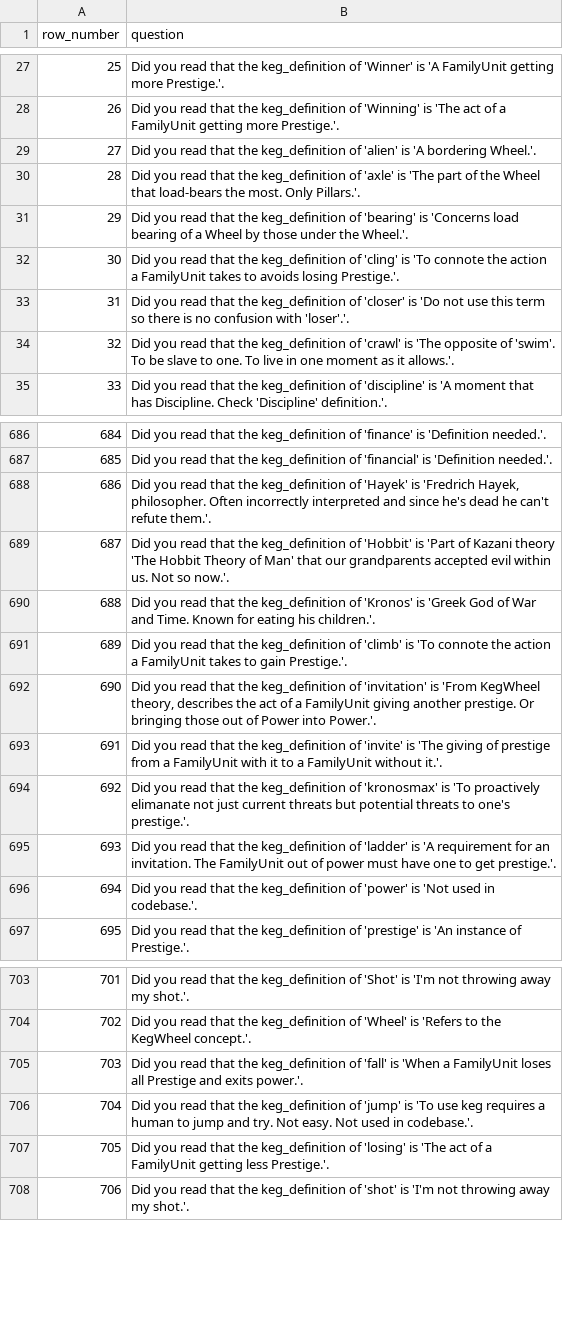
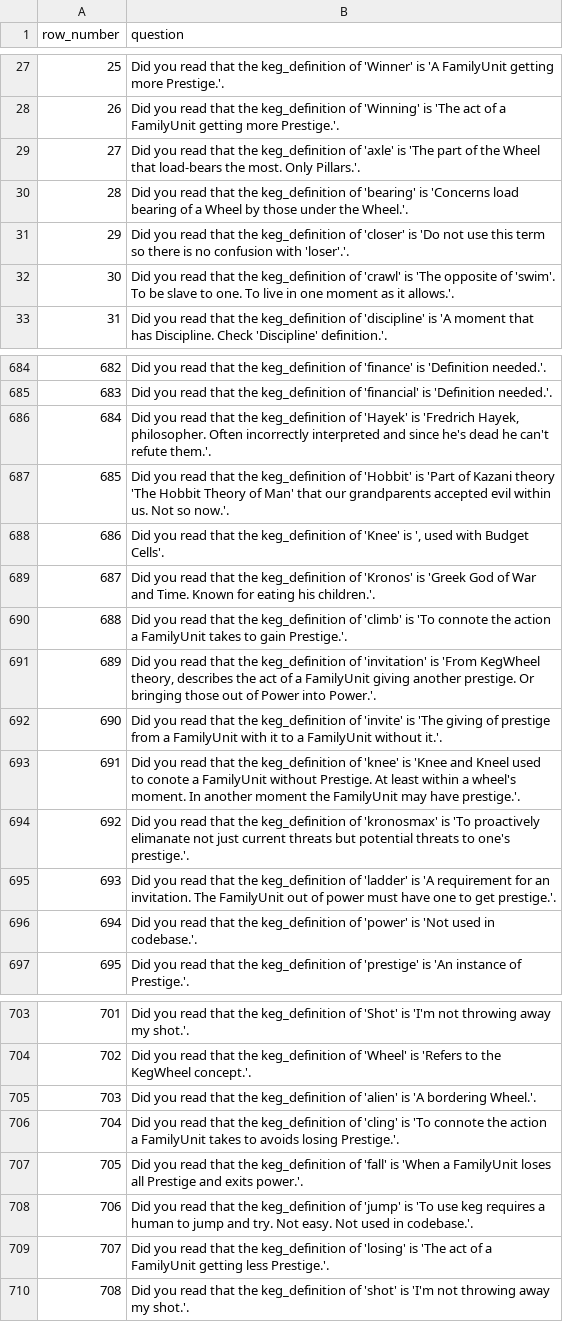
Before and after one commit to jschalk/jaar, a CSV file: src/ch99_glossary/derived/keg_exam_questions.csv, drawn as a sheet; only a part is shown, gaps mark what is left out; addresses are those after the commit; the diff names each change by its address in the sheet, - before the commit and + after, or states it on an @@ line.

```diff
--- a/src/ch99_glossary/derived/keg_exam_questions.csv
+++ b/src/ch99_glossary/derived/keg_exam_questions.csv
@@ column A (row_number) renumbered from row 29 down @@
+row 688: 686 | Did you read that the keg_definition of 'Knee' is ', used with Budget Cells'.
+row 693: 691 | Did you read that the keg_definition of 'knee' is 'Knee and Kneel used to conote a FamilyUnit without Prestige. At least within a wheel's moment. In another moment the FamilyUnit may have prestige.'.
@@ row 29 moved to row 705: 703 @@
@@ row 32 moved to row 706: 704 @@
```
Also changed, not shown: 2 other files.
